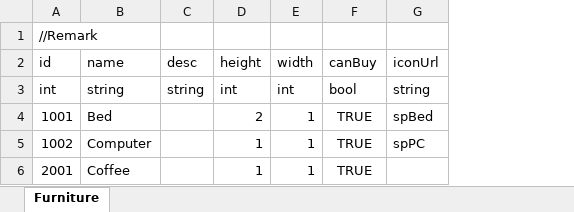
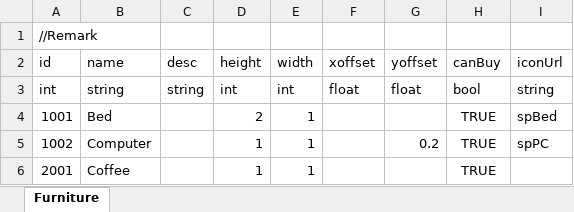
Before and after one commit to LUOHONGPENG/RVRabbit, an Excel workbook: Assets/Excel/Furniture.xlsx, sheet Furniture, drawn as a sheet; values as stored, in another font and other column widths than the file's, no borders; the diff names each change by its address in the sheet, - before the commit and + after, or states it on an @@ line.

Commit message:
Furniture

```diff
--- a/Assets/Excel/Furniture.xlsx (sheet Furniture)
+++ b/Assets/Excel/Furniture.xlsx (sheet Furniture)
+column F (xoffset), row 3: float
+column G (yoffset), rows 3-5: float |  | 0.2
```
Also changed, not shown: 5 other files.
